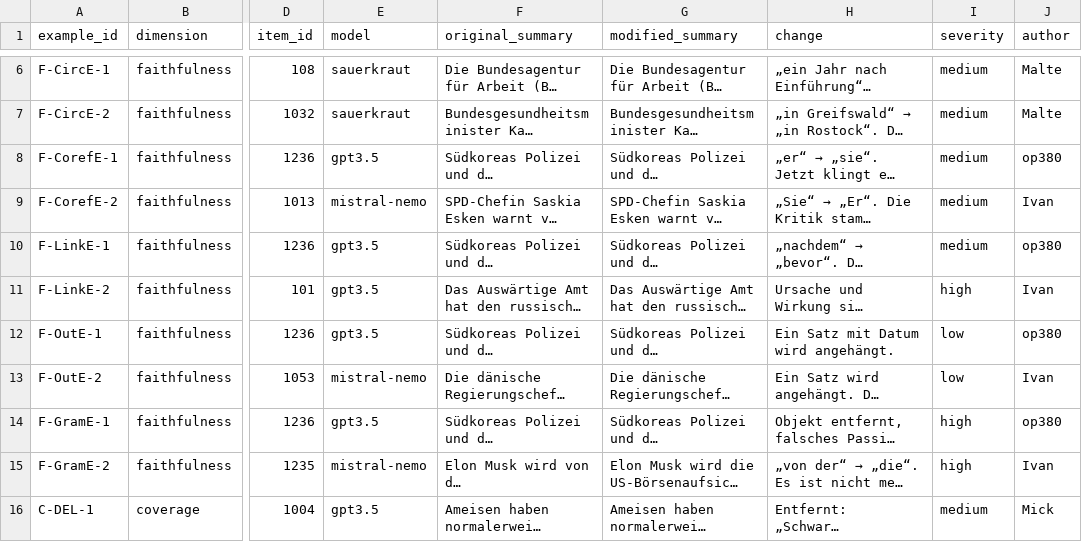
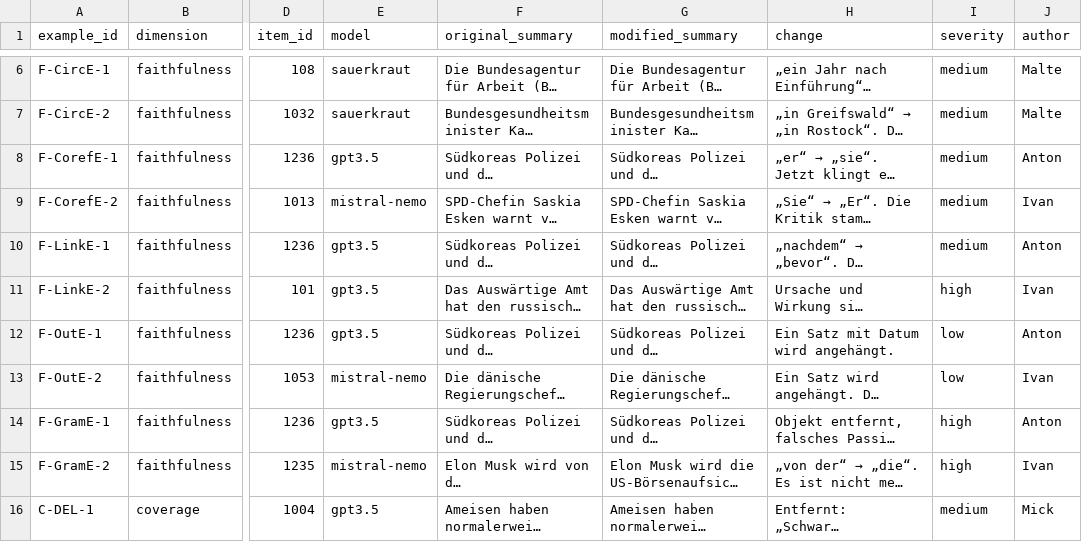
Before and after one commit to MightyMickipedia/QualityAndUsabilityLab, a CSV file: data/examples/examples.csv (was examples/examples.csv), drawn as a sheet; only a part is shown, gaps mark what is left out; long unchanged cells end in …; the diff names each change by its address in the sheet, - before the commit and + after, or states it on an @@ line.

```diff
--- a/examples/examples.csv
+++ b/data/examples/examples.csv
-J8 (author): op380
+J8 (author): Anton
-J10 (author): op380
+J10 (author): Anton
-J12 (author): op380
+J12 (author): Anton
-J14 (author): op380
+J14 (author): Anton
```
Also changed, not shown: 55 other files.
